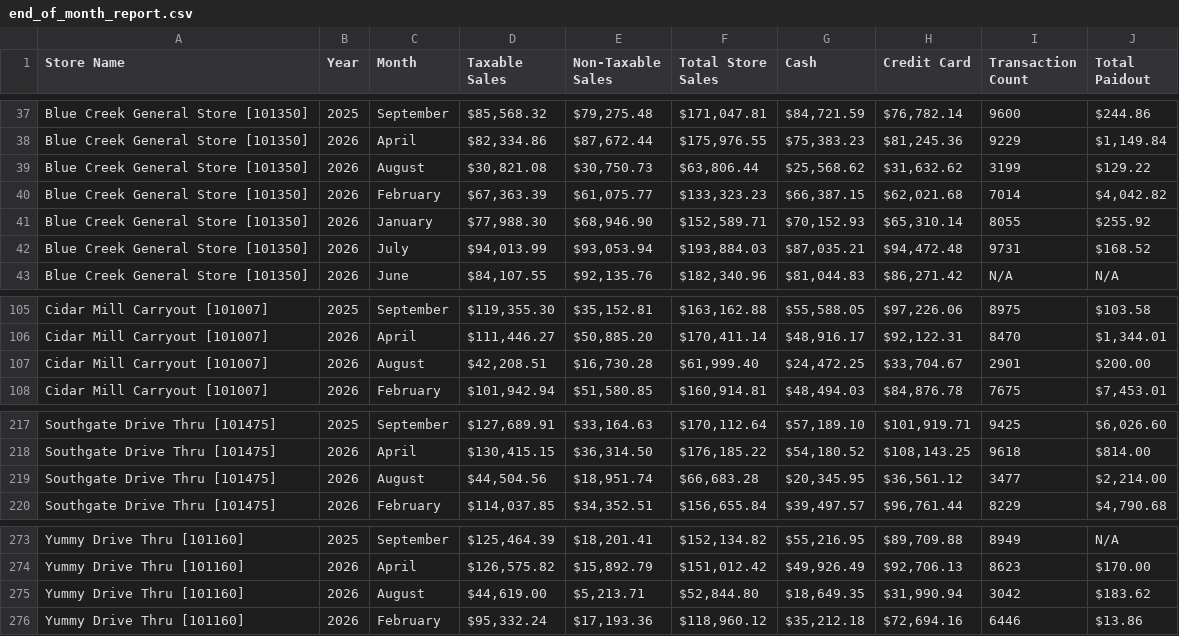
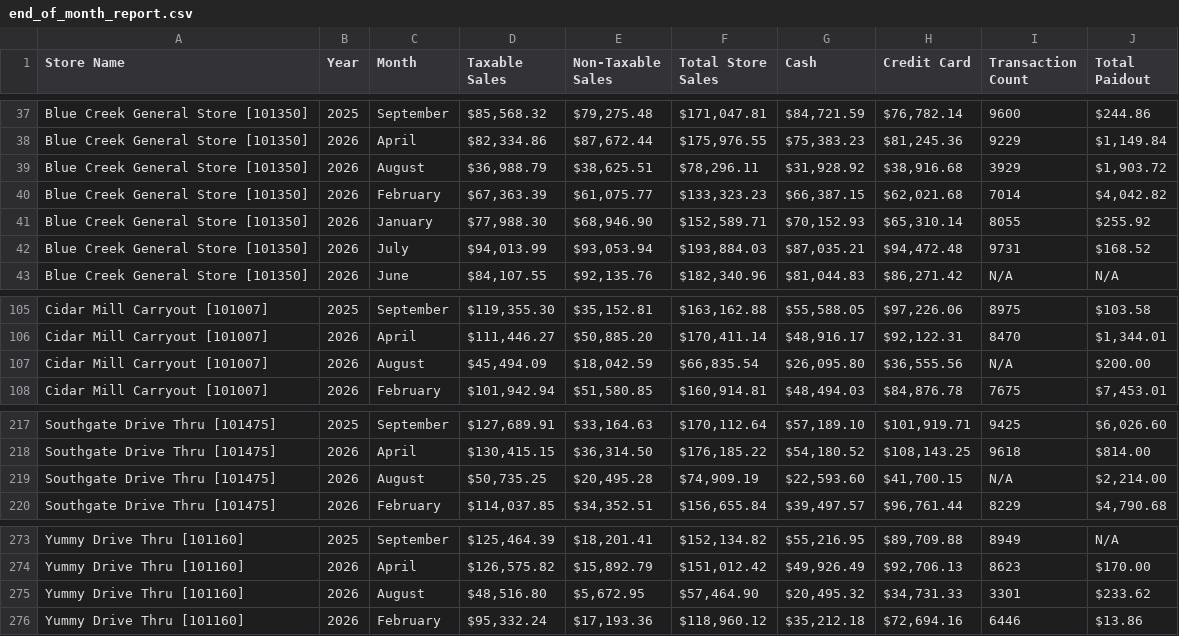
Before and after one commit to SHYAM555-BYTE/store-dashboard, a CSV file: end_of_month_report.csv, drawn as a sheet; only a part is shown, gaps mark what is left out.

```diff
--- a/end_of_month_report.csv
+++ b/end_of_month_report.csv
@@ -38,3 +38,3 @@ Blue Creek General Store [101350],2025,September,"$85,568.32","$79,275.48","$171
 Blue Creek General Store [101350],2026,April,"$82,334.86","$87,672.44","$175,976.55","$75,383.23","$81,245.36",9229,"$1,149.84"
-Blue Creek General Store [101350],2026,August,"$30,821.08","$30,750.73","$63,806.44","$25,568.62","$31,632.62",3199,$129.22
+Blue Creek General Store [101350],2026,August,"$36,988.79","$38,625.51","$78,296.11","$31,928.92","$38,916.68",3929,"$1,903.72"
 Blue Creek General Store [101350],2026,February,"$67,363.39","$61,075.77","$133,323.23","$66,387.15","$62,021.68",7014,"$4,042.82"
@@ -106,3 +106,3 @@ Cidar Mill Carryout [101007],2025,September,"$119,355.30","$35,152.81","$163,162
 Cidar Mill Carryout [101007],2026,April,"$111,446.27","$50,885.20","$170,411.14","$48,916.17","$92,122.31",8470,"$1,344.01"
-Cidar Mill Carryout [101007],2026,August,"$42,208.51","$16,730.28","$61,999.40","$24,472.25","$33,704.67",2901,$200.00
+Cidar Mill Carryout [101007],2026,August,"$45,494.09","$18,042.59","$66,835.54","$26,095.80","$36,555.56",N/A,$200.00
 Cidar Mill Carryout [101007],2026,February,"$101,942.94","$51,580.85","$160,914.81","$48,494.03","$84,876.78",7675,"$7,453.01"
@@ -218,3 +218,3 @@ Southgate Drive Thru [101475],2025,September,"$127,689.91","$33,164.63","$170,11
 Southgate Drive Thru [101475],2026,April,"$130,415.15","$36,314.50","$176,185.22","$54,180.52","$108,143.25",9618,$814.00
-Southgate Drive Thru [101475],2026,August,"$44,504.56","$18,951.74","$66,683.28","$20,345.95","$36,561.12",3477,"$2,214.00"
+Southgate Drive Thru [101475],2026,August,"$50,735.25","$20,495.28","$74,909.19","$22,593.60","$41,700.15",N/A,"$2,214.00"
 Southgate Drive Thru [101475],2026,February,"$114,037.85","$34,352.51","$156,655.84","$39,497.57","$96,761.44",8229,"$4,790.68"
@@ -274,3 +274,3 @@ Yummy Drive Thru [101160],2025,September,"$125,464.39","$18,201.41","$152,134.82
 Yummy Drive Thru [101160],2026,April,"$126,575.82","$15,892.79","$151,012.42","$49,926.49","$92,706.13",8623,$170.00
-Yummy Drive Thru [101160],2026,August,"$44,619.00","$5,213.71","$52,844.80","$18,649.35","$31,990.94",3042,$183.62
+Yummy Drive Thru [101160],2026,August,"$48,516.80","$5,672.95","$57,464.90","$20,495.32","$34,731.33",3301,$233.62
 Yummy Drive Thru [101160],2026,February,"$95,332.24","$17,193.36","$118,960.12","$35,212.18","$72,694.16",6446,$13.86
```
Also changed, not shown: end_of_report.csv.
